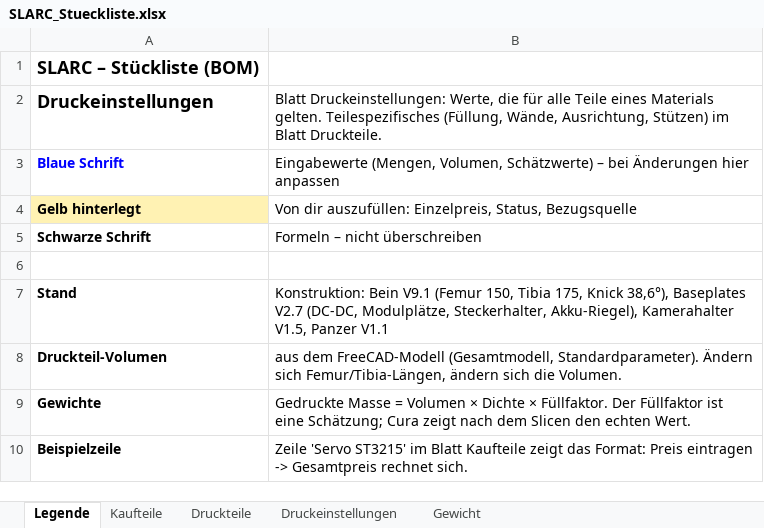
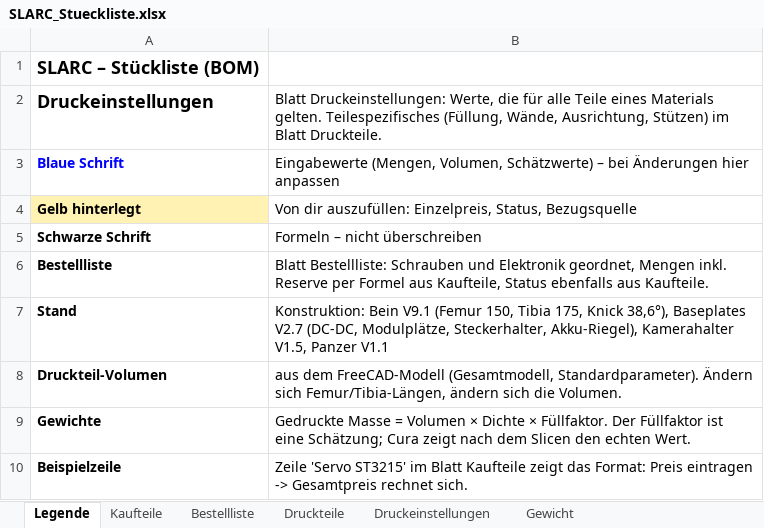
Before and after one commit to Hoehlenbaer/SLARC, an Excel workbook: Drawings/Macros/SLARC_Stueckliste.xlsx, sheet Legende, drawn as a sheet; values as stored, in another font and other column widths than the file's, no borders; the diff names each change by its address in the sheet, - before the commit and + after, or states it on an @@ line.

```diff
--- a/Drawings/Macros/SLARC_Stueckliste.xlsx (sheet Legende)
+++ b/Drawings/Macros/SLARC_Stueckliste.xlsx (sheet Legende)
+sheet tab: Bestellliste
-row 6: (empty)
+row 6: Bestellliste | Blatt Bestellliste: Schrauben und Elektronik geordnet, Mengen inkl. Reserve per Formel aus Kaufteile, Status ebenfalls aus Kaufteile.
```
Also changed, not shown: sheet Kaufteile.
